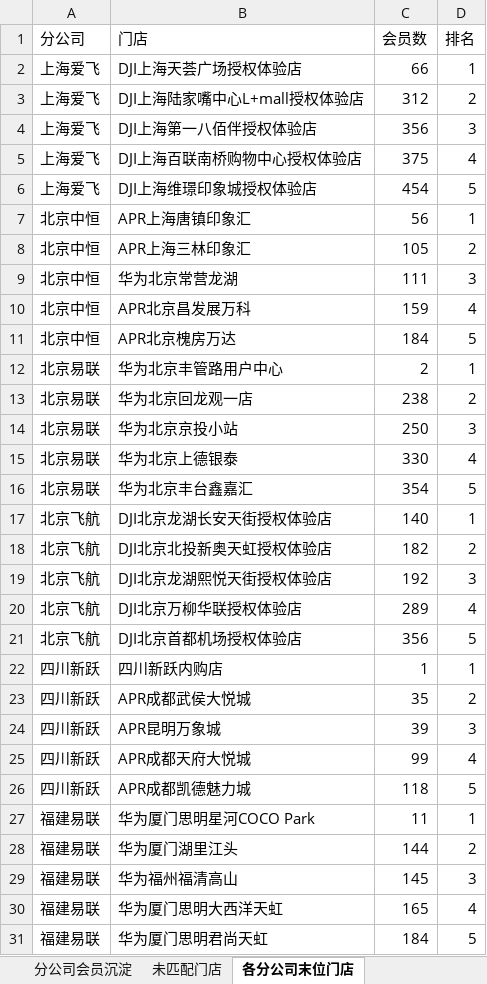
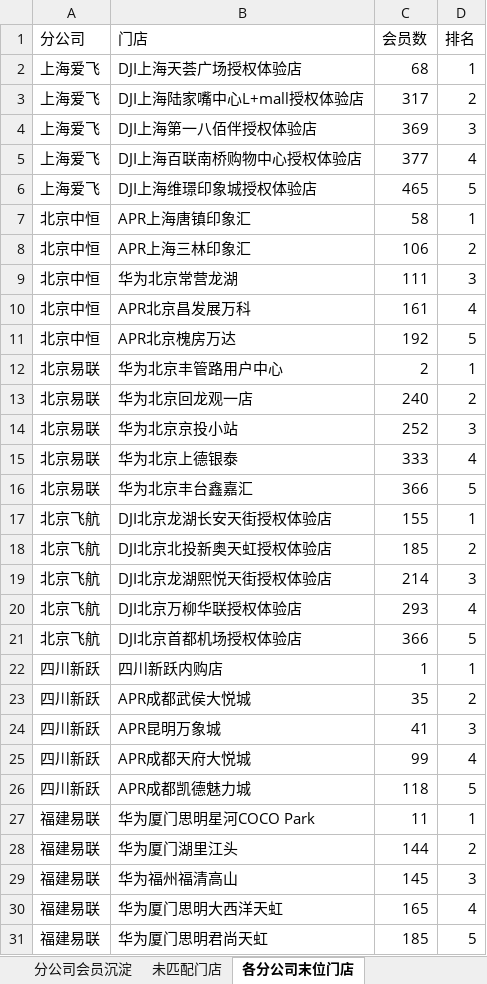
Before and after one commit to panghao007/retail-dashboard, an Excel workbook: member_deposit/会员沉淀分析.xlsx, sheet 各分公司末位门店, drawn as a sheet; values as stored, in another font and other column widths than the file's, no borders; the diff names each change by its address in the sheet, - before the commit and + after, or states it on an @@ line.

```diff
--- a/member_deposit/会员沉淀分析.xlsx (sheet 各分公司末位门店)
+++ b/member_deposit/会员沉淀分析.xlsx (sheet 各分公司末位门店)
-C2 (会员数): 66
+C2 (会员数): 68
-C3 (会员数): 312
+C3 (会员数): 317
-C4 (会员数): 356
+C4 (会员数): 369
-C5 (会员数): 375
+C5 (会员数): 377
-C6 (会员数): 454
+C6 (会员数): 465
-C7 (会员数): 56
+C7 (会员数): 58
-C8 (会员数): 105
+C8 (会员数): 106
-C10 (会员数): 159
+C10 (会员数): 161
-C11 (会员数): 184
+C11 (会员数): 192
-C13 (会员数): 238
+C13 (会员数): 240
-C14 (会员数): 250
+C14 (会员数): 252
-C15 (会员数): 330
+C15 (会员数): 333
-C16 (会员数): 354
+C16 (会员数): 366
-C17 (会员数): 140
+C17 (会员数): 155
-C18 (会员数): 182
+C18 (会员数): 185
-C19 (会员数): 192
+C19 (会员数): 214
-C20 (会员数): 289
+C20 (会员数): 293
-C21 (会员数): 356
+C21 (会员数): 366
-C24 (会员数): 39
+C24 (会员数): 41
-C31 (会员数): 184
+C31 (会员数): 185
```
Also changed, not shown: sheet 分公司会员沉淀, 2 other files.
